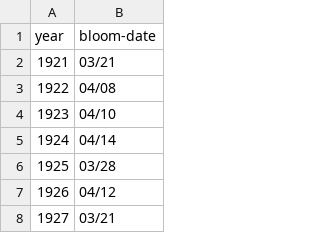
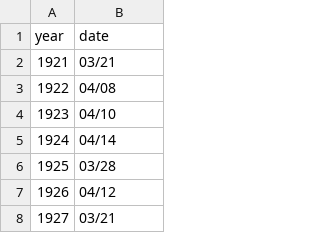
Before and after one commit to deidre79/cherry-blossom, a CSV file: sakura.csv, drawn as a sheet; only a part is shown.

```diff
--- a/sakura.csv
+++ b/sakura.csv
@@ -1,2 +1,2 @@
-year,bloom-date
+year,date
 1921,03/21
```
Also changed, not shown: 2 other files.
